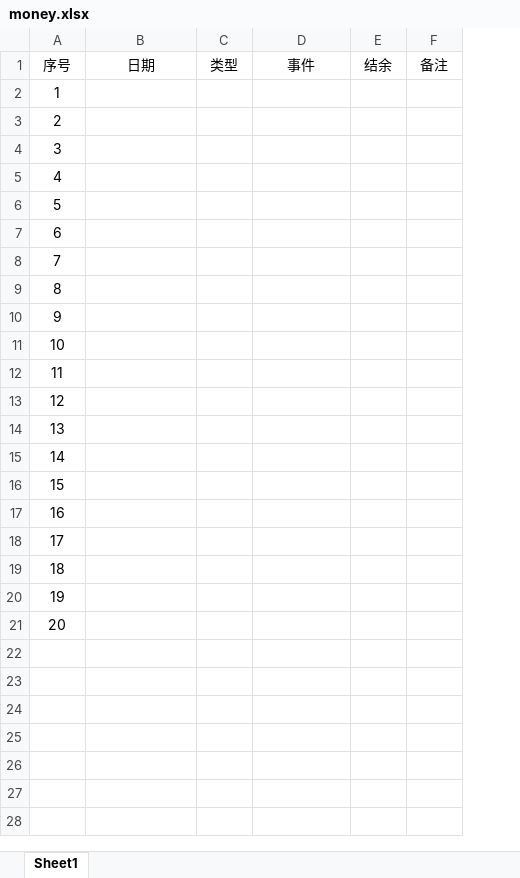
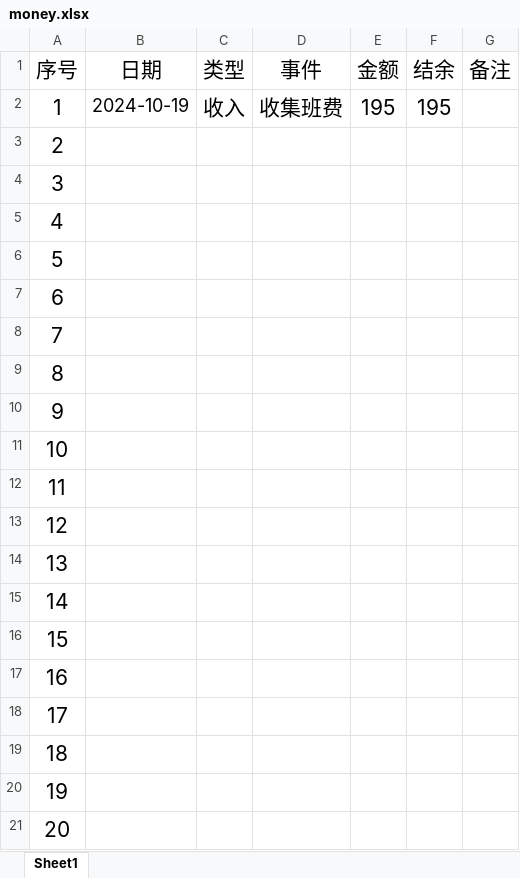
Before and after one commit to LJZ-ZZ/LJZ-ZZ.github.io, an Excel workbook: branch/SXAU/resources/others/money.xlsx, sheet Sheet1, drawn as a sheet; values as stored, in another font and other column widths than the file's, no borders; addresses are those after the commit; the diff names each change by its address in the sheet, - before the commit and + after, or states it on an @@ line.

```diff
--- a/branch/SXAU/resources/others/money.xlsx (sheet Sheet1)
+++ b/branch/SXAU/resources/others/money.xlsx (sheet Sheet1)
+column E (金额), row 2: 195
@@ A1:D1 text size: larger @@
@@ F1:G1 text size: larger @@
@@ A2:A21 text size: larger @@
-B2 (日期): (empty)
+B2 (日期): 2024-10-19
-C2 (类型): (empty)
+C2 (类型): 收入
-D2 (事件): (empty)
+D2 (事件): 收集班费
-F2 (结余): (empty)
+F2 (结余): 195
```
Also changed, not shown: 3 other files.
